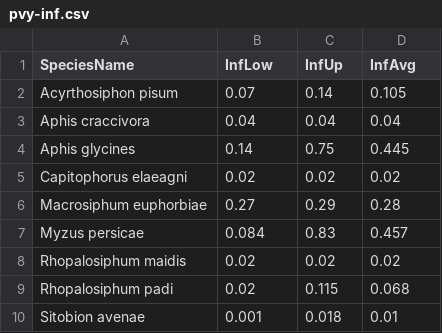
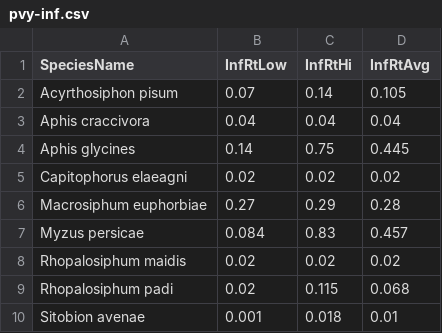
Before and after one commit to bzbradford/aphid, a CSV file: data/pvy-inf.csv, drawn as a sheet.

```diff
--- a/data/pvy-inf.csv
+++ b/data/pvy-inf.csv
@@ -1,2 +1,2 @@
-SpeciesName,InfLow,InfUp,InfAvg
+SpeciesName,InfRtLow,InfRtHi,InfRtAvg
 Acyrthosiphon pisum,0.07,0.14,0.105
```
Also changed, not shown: data/stn_sites.csv.
